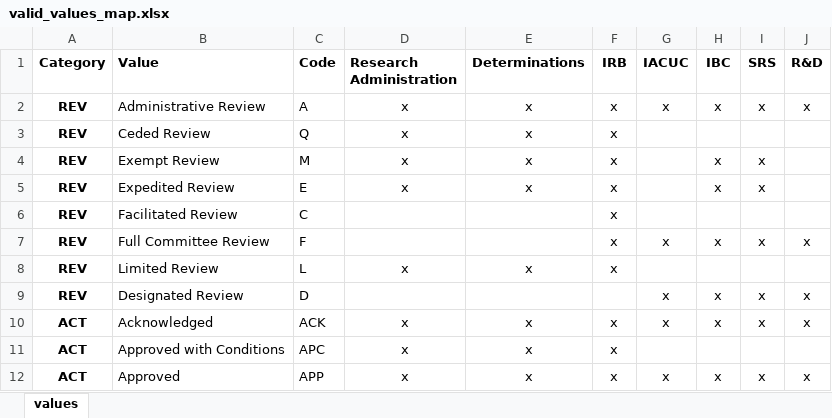
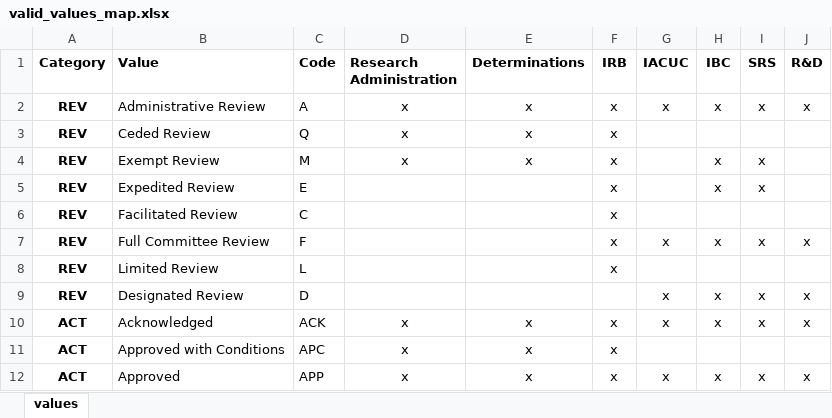
Before and after one commit to shalarewicz/conversion_check, an Excel workbook: valid_values_map.xlsx, sheet values, drawn as a sheet; only a part is shown; values as stored, in another font and other column widths than the file's, no borders; the diff names each change by its address in the sheet, - before the commit and + after, or states it on an @@ line.

Commit message:
Updated requirements and value maps

```diff
--- a/valid_values_map.xlsx (sheet values)
+++ b/valid_values_map.xlsx (sheet values)
-D5 (Research Administration): x
+D5 (Research Administration): (empty)
-E5 (Determinations): x
+E5 (Determinations): (empty)
-D8 (Research Administration): x
+D8 (Research Administration): (empty)
-E8 (Determinations): x
+E8 (Determinations): (empty)
```
Also changed, not shown: 1 other file.
